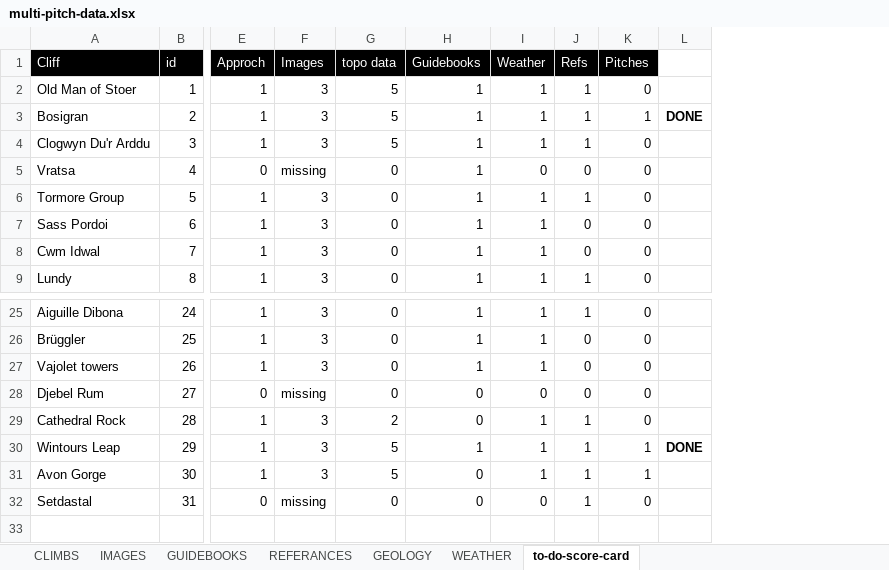
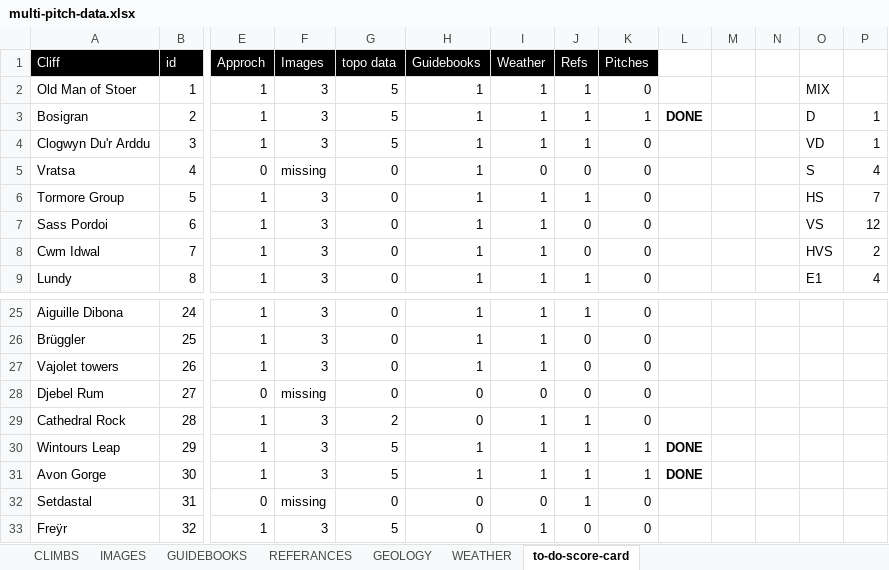
Before and after one commit to dankni/multi-pitch, an Excel workbook: working-files/multi-pitch-data.xlsx, sheet to-do-score-card, drawn as a sheet; only a part is shown, gaps mark what is left out; values as stored, in another font and other column widths than the file's, no borders; charts and pictures and conditional formats not drawn; rows hold the shown columns only; the diff names each change by its address in the sheet, - before the commit and + after, or states it on an @@ line.

```diff
--- a/working-files/multi-pitch-data.xlsx (sheet to-do-score-card)
+++ b/working-files/multi-pitch-data.xlsx (sheet to-do-score-card)
+column M, empty
+column N, empty
+column O, rows 2-9: MIX | D | VD | S | HS | VS | HVS | E1
+column P, rows 3-9: 1 | 1 | 4 | 7 | 12 | 2 | 4
-H31 (Guidebooks): 0
+H31 (Guidebooks): 1
-L31: (empty)
+L31: DONE
+row 33: Freÿr | 32 | 1 | 3 | 5 | 0 | 1 | 0 | 0
```
Also changed, not shown: sheet WEATHER, sheet CLIMBS, sheet IMAGES, sheet GUIDEBOOKS, charts or pictures, 30 other files.
